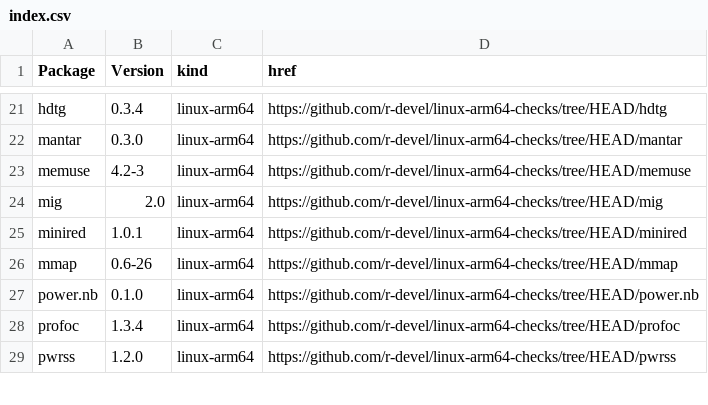
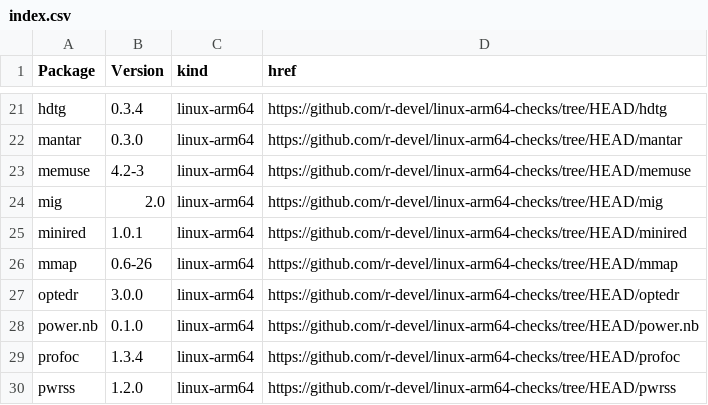
Before and after one commit to r-devel/linux-arm64-checks, a CSV file: index.csv, drawn as a sheet; only a part is shown, gaps mark what is left out.

```diff
--- a/index.csv
+++ b/index.csv
@@ -26,2 +26,3 @@ minired,1.0.1,linux-arm64,https://github.com/r-devel/linux-arm64-checks/tree/HEA
 mmap,0.6-26,linux-arm64,https://github.com/r-devel/linux-arm64-checks/tree/HEAD/mmap
+optedr,3.0.0,linux-arm64,https://github.com/r-devel/linux-arm64-checks/tree/HEAD/optedr
 power.nb,0.1.0,linux-arm64,https://github.com/r-devel/linux-arm64-checks/tree/HEAD/power.nb
```
Also changed, not shown: 4 other files.
